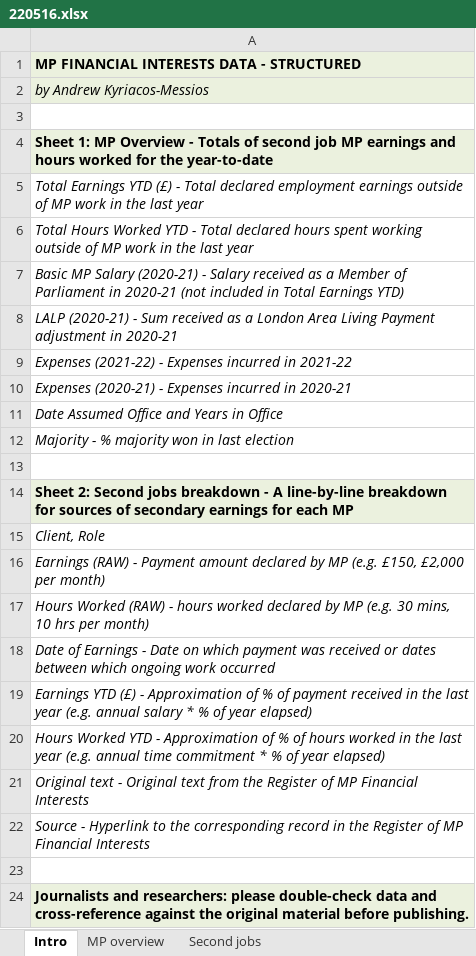
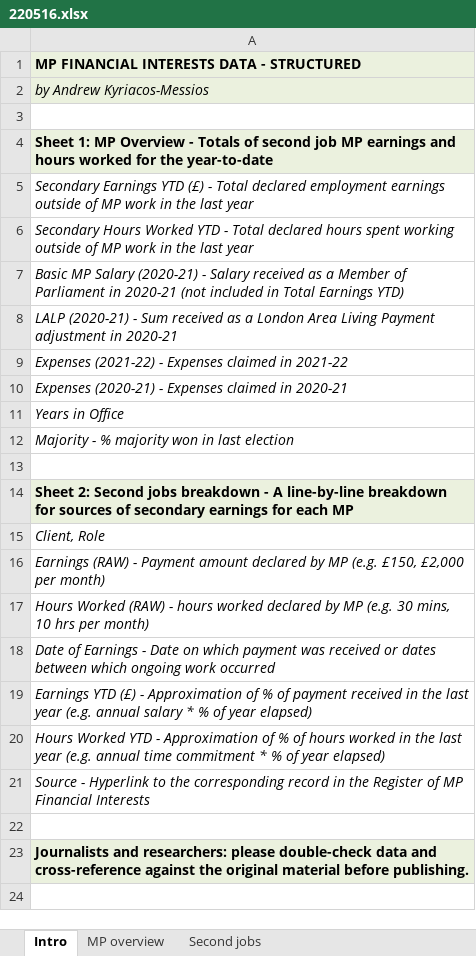
Before and after one commit to messiosa/mp_second_jobs, an Excel workbook: excel/220516.xlsx, sheet Intro, drawn as a sheet; only a part is shown; the shorter side is filled out with more unchanged rows; values as stored, in another font and other column widths than the file's, no borders; the diff names each change by its address in the sheet, - before the commit and + after, or states it on an @@ line.

Commit message:
updated formatting of spreadsheets in Export class and in current xlsx files

```diff
--- a/excel/220516.xlsx (sheet Intro)
+++ b/excel/220516.xlsx (sheet Intro)
-A5: Total Earnings YTD…
+A5: Secondary Earnings YTD…
-A6: Total Hours Worked…
+A6: Secondary Hours Worked…
-A9: …- Expenses incurred in 2021-22
+A9: …- Expenses claimed in 2021-22
-A10: …- Expenses incurred in 2020-21
+A10: …- Expenses claimed in 2020-21
-A11: Date Assumed Office and Years in Office
+A11: Years in Office
-row 21: Original text - Original text from the Register of MP Financial Interests
```
Also changed, not shown: sheet MP overview, excel/220503.xlsx, 1 other file.
